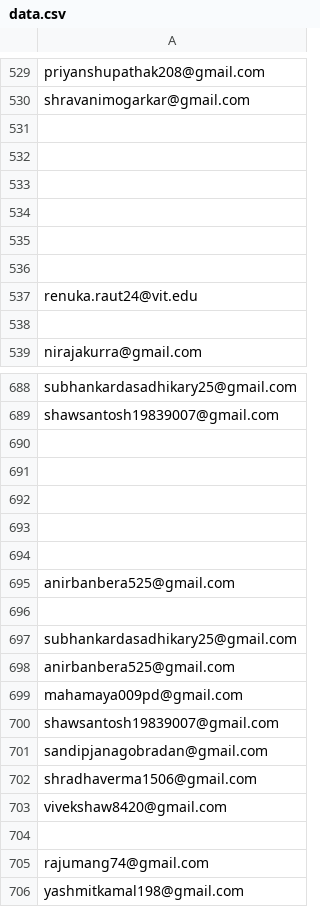
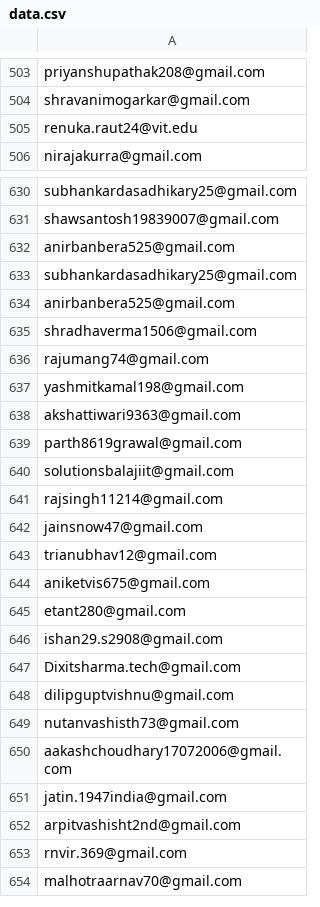
Before and after one commit to edurdm90-eng/rdm-hackathon, a CSV file: mail-list/data.csv, drawn as a sheet; only a part is shown, gaps mark what is left out; the shorter side is filled out with more unchanged rows; removed rows and columns are numbered as before the commit, all else as after; the diff covers the shown part only; the diff names each change by its address in the sheet, - before the commit and + after, or states it on an @@ line.

```diff
--- a/mail-list/data.csv
+++ b/mail-list/data.csv
-row 531: (empty)
-row 532: (empty)
-row 533: (empty)
-row 534: (empty)
-row 535: (empty)
-row 536: (empty)
-row 538: (empty)
-row 690: (empty)
-row 691: (empty)
-row 692: (empty)
-row 693: (empty)
-row 694: (empty)
-row 696: (empty)
-row 699: mahamaya009pd@gmail.com
-row 700: shawsantosh19839007@gmail.com
-row 701: sandipjanagobradan@gmail.com
-row 703: vivekshaw8420@gmail.com
-row 704: (empty)
```
Also changed, not shown: 89 added rows and 56 removed rows elsewhere in this file.
